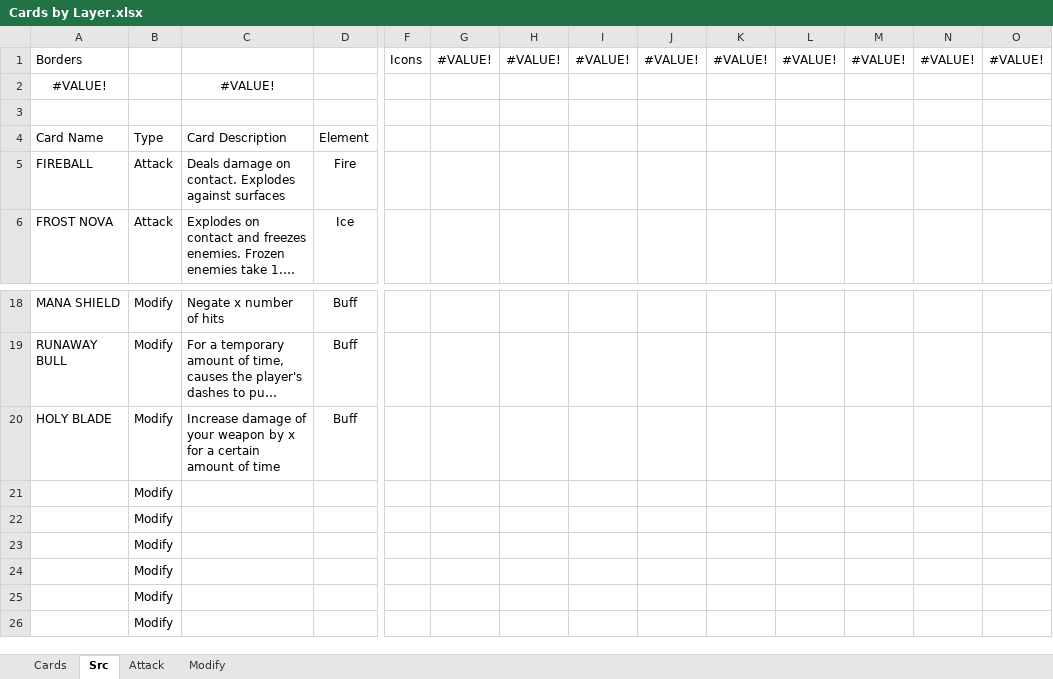
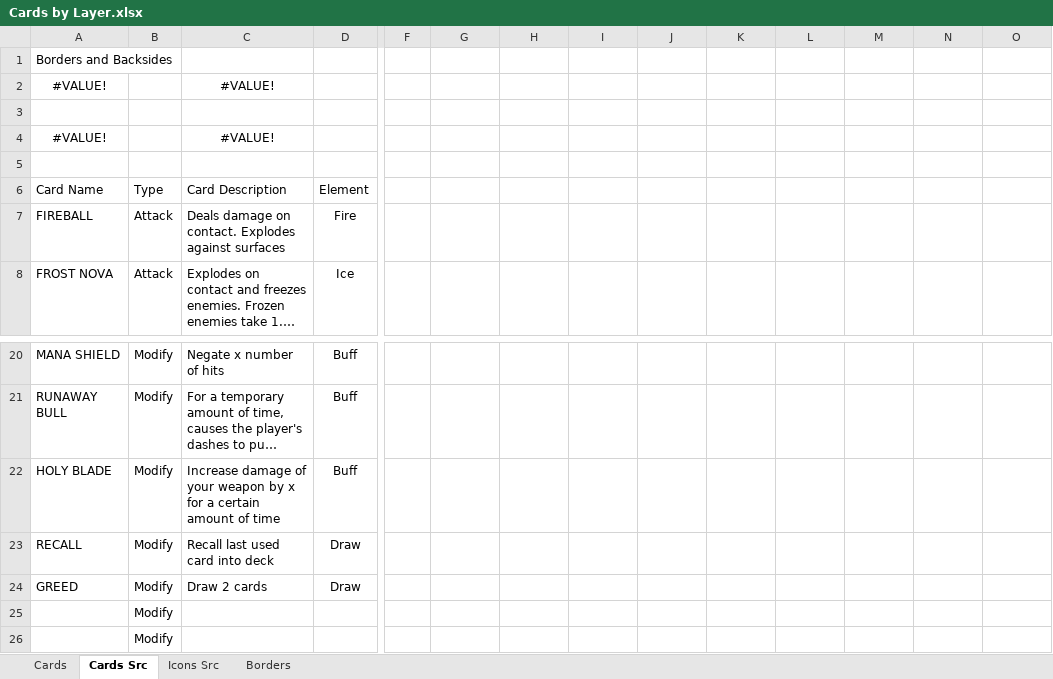
Before and after one commit to LukeIsLak/CSC-486C---Group-Repository, an Excel workbook: Assets/Documents/Concept Art/Cards by Layer.xlsx, sheet Cards Src, drawn as a sheet; only a part is shown, gaps mark what is left out; the shorter side is filled out with more unchanged rows; long unchanged cells end in …; values as stored, in another font and other column widths than the file's, no borders; removed rows and columns are numbered as before the commit, all else as after; rows hold the shown columns only; the diff names each change by its address in the sheet, - before the commit and + after, or states it on an @@ line.

Commit message:
Card Backsides
Added art for atk and mod card backsides. Also did some sheet reorganizing to prepare for icon work

```diff
--- a/Assets/Documents/Concept Art/Cards by Layer.xlsx (sheet Cards Src)
+++ b/Assets/Documents/Concept Art/Cards by Layer.xlsx (sheet Cards Src)
-sheet tab: Src
+sheet tab: Cards Src
-sheet tab: Attack
+sheet tab: Borders
-sheet tab: Modify
+sheet tab: Icons Src
+row 1: Borders and Backsides
+row 2: #VALUE! |  | #VALUE!
-row 3: Borders |  |  |  | Icons | #VALUE! | #VALUE! | #VALUE! | #VALUE! | #VALUE! | #VALUE! | #VALUE! | #VALUE! | #VALUE!
+row 3: (empty)
-row 21:  | Modify
-row 22:  | Modify
+row 23: RECALL | Modify | Recall last used card into deck | Draw
+row 24: GREED | Modify | Draw 2 cards | Draw
```
Also changed, not shown: sheet Cards, formulas that keep their value, charts or pictures.
